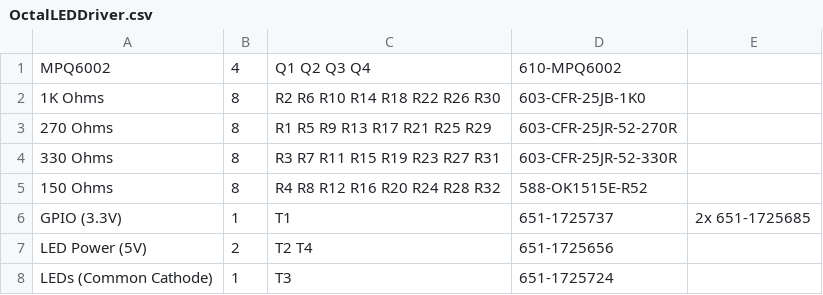
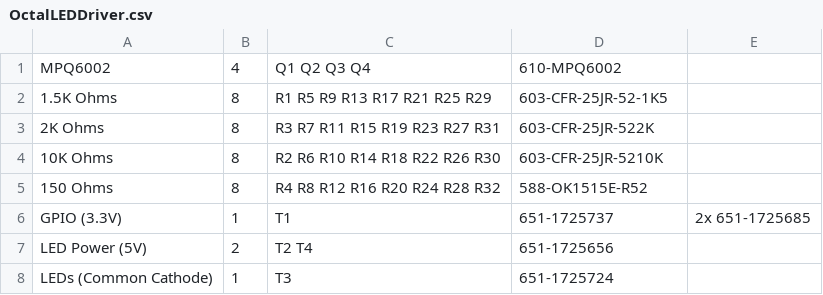
Before and after one commit to RobertPHeller/RPi-RRCircuits, a CSV file: OctalLEDDriver/OctalLEDDriver.csv, drawn as a sheet.

Commit message:
Updated resistor values in Octal LED Driver board.

```diff
--- a/OctalLEDDriver/OctalLEDDriver.csv
+++ b/OctalLEDDriver/OctalLEDDriver.csv
@@ -1,5 +1,5 @@
 MPQ6002,4,"Q1 Q2 Q3 Q4",610-MPQ6002
-1K Ohms,8,"R2 R6 R10 R14 R18 R22 R26 R30",603-CFR-25JB-1K0
-270 Ohms,8,"R1 R5 R9 R13 R17 R21 R25 R29",603-CFR-25JR-52-270R
-330 Ohms,8,"R3 R7 R11 R15 R19 R23 R27 R31",603-CFR-25JR-52-330R
+1.5K Ohms,8,"R1 R5 R9 R13 R17 R21 R25 R29",603-CFR-25JR-52-1K5
+2K Ohms,8,"R3 R7 R11 R15 R19 R23 R27 R31",603-CFR-25JR-522K
+10K Ohms,8,"R2 R6 R10 R14 R18 R22 R26 R30",603-CFR-25JR-5210K
 150 Ohms,8,"R4 R8 R12 R16 R20 R24 R28 R32",588-OK1515E-R52
```
Also changed, not shown: OctalLEDDriver/OctalLEDDriver_mouser.csv, 3 other files.
